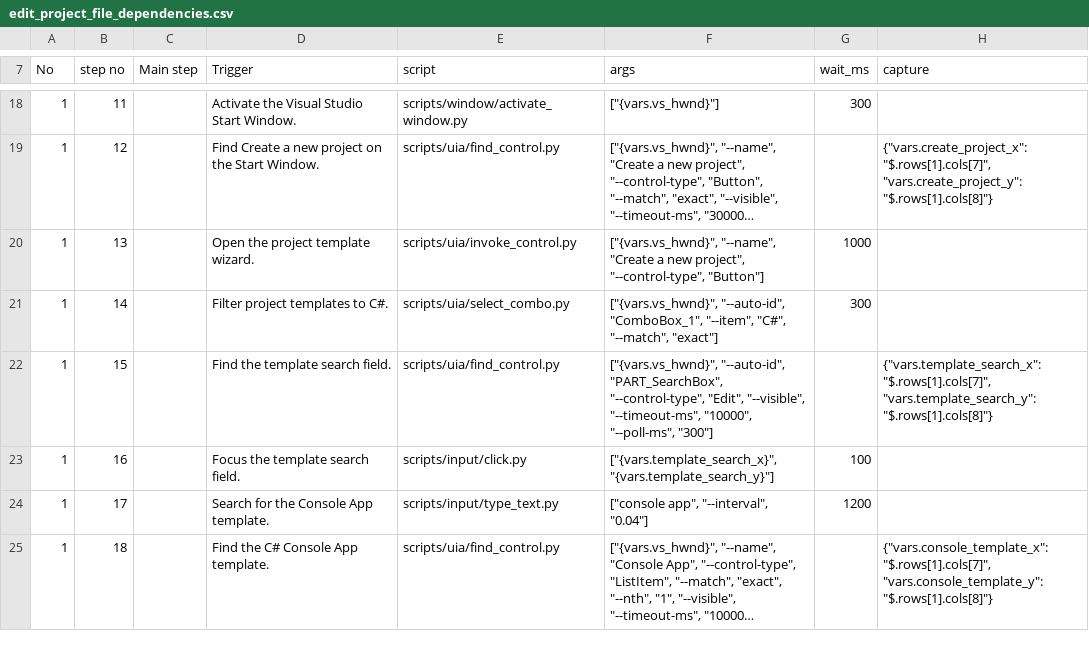
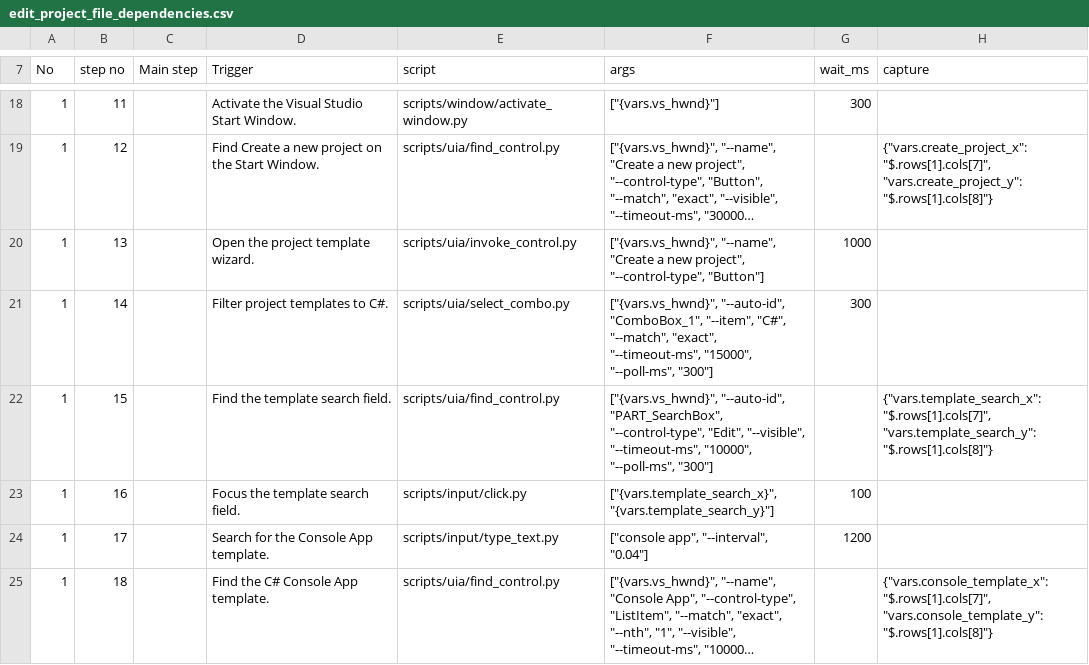
Before and after one commit to JiaSeng-v/UI-automation, a CSV file: test_cases/edit_project_file_dependencies.csv, drawn as a sheet; only a part is shown, gaps mark what is left out; long unchanged cells end in …; the diff names each change by its address in the sheet, - before the commit and + after, or states it on an @@ line.

```diff
--- a/test_cases/edit_project_file_dependencies.csv
+++ b/test_cases/edit_project_file_dependencies.csv
-F21 (args): …"C#", "--match", "exact"]
+F21 (args): …"C#", "--match", "exact", "--timeout-ms", "15000", "--poll-ms", "300"]
```
Also changed, not shown: 1 other file.
